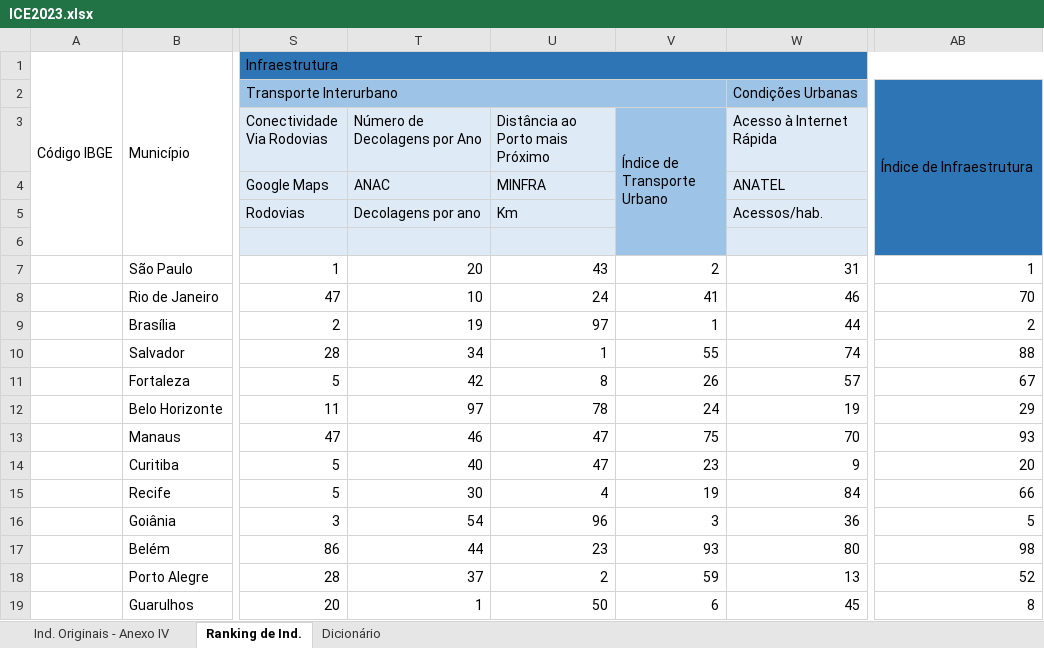
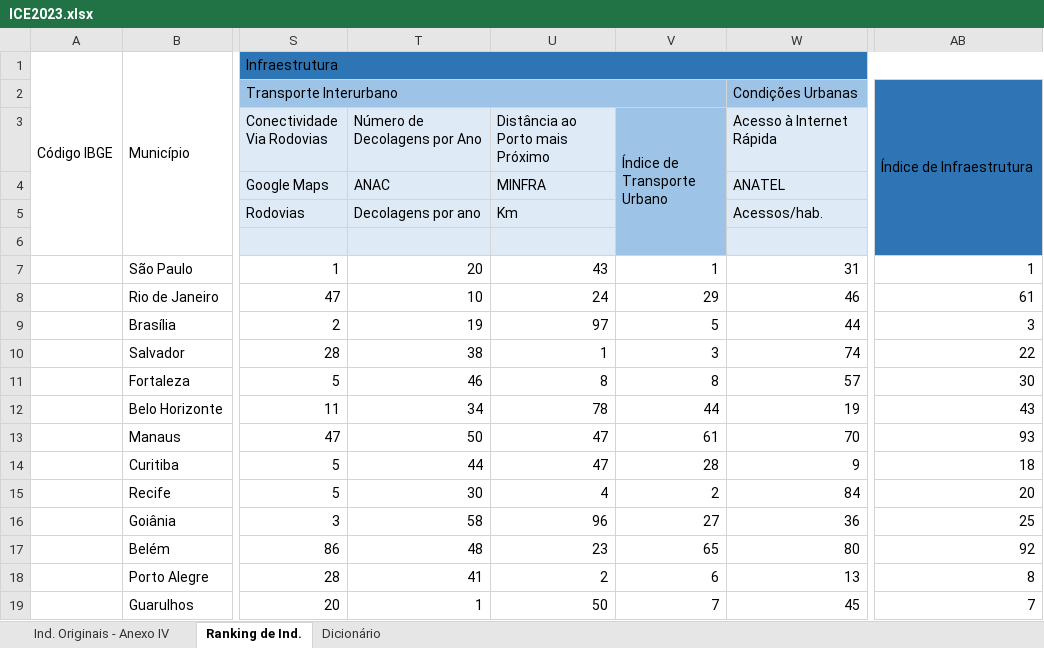
Before and after one commit to ocesarfreitas/ICE-23, an Excel workbook: Arquivos ICE - 23/ICE2023.xlsx, sheet Ranking de Ind., drawn as a sheet; only a part is shown, gaps mark what is left out; values as stored, in another font and other column widths than the file's, no borders; the diff covers the shown part only; the diff names each change by its address in the sheet, - before the commit and + after, or states it on an @@ line.

```diff
--- a/Arquivos ICE - 23/ICE2023.xlsx (sheet Ranking de Ind.)
+++ b/Arquivos ICE - 23/ICE2023.xlsx (sheet Ranking de Ind.)
-V7 (Índice de Transporte Urbano): 2
+V7 (Índice de Transporte Urbano): 1
-V8 (Índice de Transporte Urbano): 41
+V8 (Índice de Transporte Urbano): 29
-AB8: 70
+AB8: 61
-V9 (Índice de Transporte Urbano): 1
+V9 (Índice de Transporte Urbano): 5
-AB9: 2
+AB9: 3
-T10 (Número de Decolagens por Ano): 34
+T10 (Número de Decolagens por Ano): 38
-V10 (Índice de Transporte Urbano): 55
+V10 (Índice de Transporte Urbano): 3
-AB10: 88
+AB10: 22
-T11 (Número de Decolagens por Ano): 42
+T11 (Número de Decolagens por Ano): 46
-V11 (Índice de Transporte Urbano): 26
+V11 (Índice de Transporte Urbano): 8
-AB11: 67
+AB11: 30
-T12 (Número de Decolagens por Ano): 97
+T12 (Número de Decolagens por Ano): 34
-V12 (Índice de Transporte Urbano): 24
+V12 (Índice de Transporte Urbano): 44
-AB12: 29
+AB12: 43
-T13 (Número de Decolagens por Ano): 46
+T13 (Número de Decolagens por Ano): 50
-V13 (Índice de Transporte Urbano): 75
+V13 (Índice de Transporte Urbano): 61
-T14 (Número de Decolagens por Ano): 40
+T14 (Número de Decolagens por Ano): 44
-V14 (Índice de Transporte Urbano): 23
+V14 (Índice de Transporte Urbano): 28
-AB14: 20
+AB14: 18
-V15 (Índice de Transporte Urbano): 19
+V15 (Índice de Transporte Urbano): 2
-AB15: 66
+AB15: 20
-T16 (Número de Decolagens por Ano): 54
+T16 (Número de Decolagens por Ano): 58
-V16 (Índice de Transporte Urbano): 3
+V16 (Índice de Transporte Urbano): 27
-AB16: 5
+AB16: 25
-T17 (Número de Decolagens por Ano): 44
+T17 (Número de Decolagens por Ano): 48
-V17 (Índice de Transporte Urbano): 93
+V17 (Índice de Transporte Urbano): 65
-AB17: 98
+AB17: 92
-T18 (Número de Decolagens por Ano): 37
+T18 (Número de Decolagens por Ano): 41
-V18 (Índice de Transporte Urbano): 59
+V18 (Índice de Transporte Urbano): 6
-AB18: 52
+AB18: 8
-V19 (Índice de Transporte Urbano): 6
+V19 (Índice de Transporte Urbano): 7
-AB19: 8
+AB19: 7
```
Also changed, not shown: 232 edited cells elsewhere in this sheet, sheet Ind. Originais - Anexo IV.
